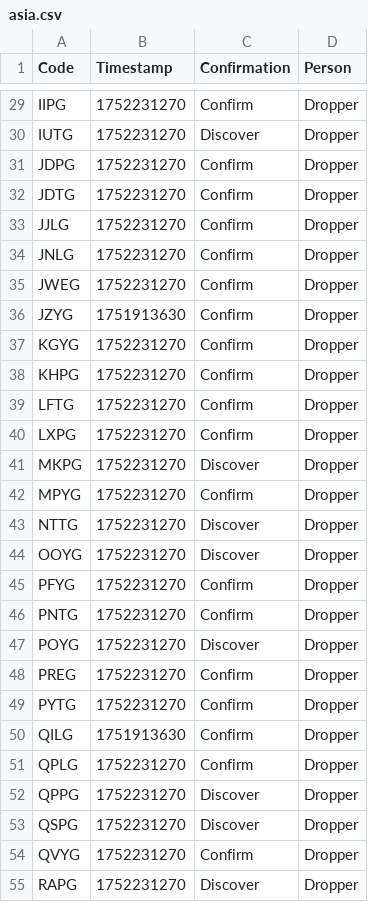
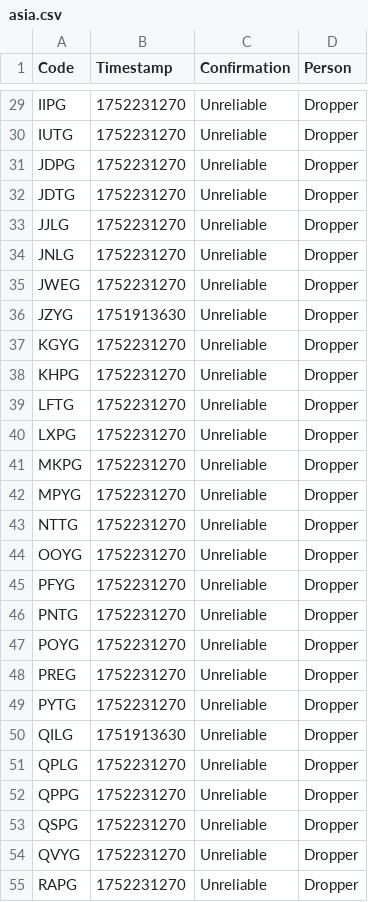
Before and after one commit to Sparxist/GlitchedLobbiesAU, a CSV file: asia.csv, drawn as a sheet; only a part is shown, gaps mark what is left out; the diff covers the shown part only; the diff names each change by its address in the sheet, - before the commit and + after, or states it on an @@ line.

```diff
--- a/asia.csv
+++ b/asia.csv
-C29 (Confirmation): Confirm
+C29 (Confirmation): Unreliable
-C30 (Confirmation): Discover
+C30 (Confirmation): Unreliable
-C31:C40 (Confirmation): Confirm
+C31:C40 (Confirmation): Unreliable
-C41 (Confirmation): Discover
+C41 (Confirmation): Unreliable
-C42 (Confirmation): Confirm
+C42 (Confirmation): Unreliable
-C43:C44 (Confirmation): Discover
+C43:C44 (Confirmation): Unreliable
-C45:C46 (Confirmation): Confirm
+C45:C46 (Confirmation): Unreliable
-C47 (Confirmation): Discover
+C47 (Confirmation): Unreliable
-C48:C51 (Confirmation): Confirm
+C48:C51 (Confirmation): Unreliable
-C52:C53 (Confirmation): Discover
+C52:C53 (Confirmation): Unreliable
-C54 (Confirmation): Confirm
+C54 (Confirmation): Unreliable
-C55 (Confirmation): Discover
+C55 (Confirmation): Unreliable
```
Also changed, not shown: 44 edited cells elsewhere in this file.
